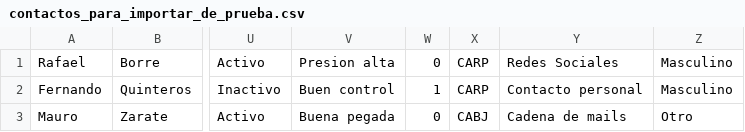
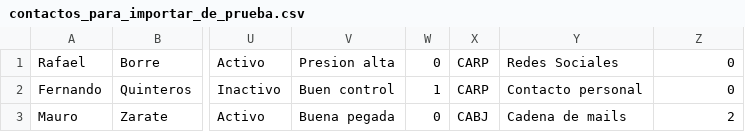
Before and after one commit to Winguweb/mi_primera_bd, a CSV file: contactos_para_importar_de_prueba.csv, drawn as a sheet; only a part is shown, gaps mark what is left out; the diff names each change by its address in the sheet, - before the commit and + after, or states it on an @@ line.

Commit message:
Cambios en el importador para contemplar cambios en el modelo

```diff
--- a/contactos_para_importar_de_prueba.csv
+++ b/contactos_para_importar_de_prueba.csv
-Z1:Z2: Masculino
+Z1:Z2: 0
-Z3: Otro
+Z3: 2
```
Also changed, not shown: 1 other file.
